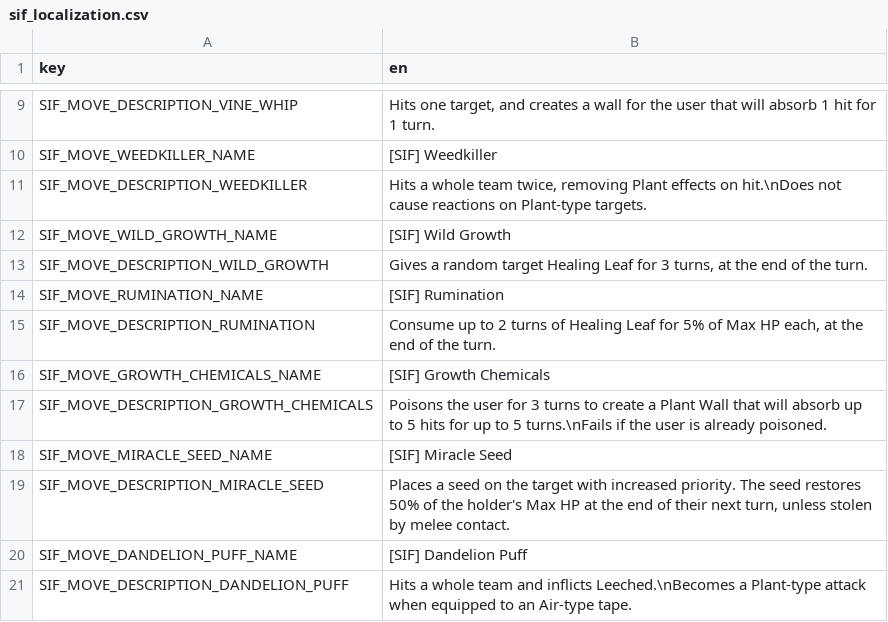
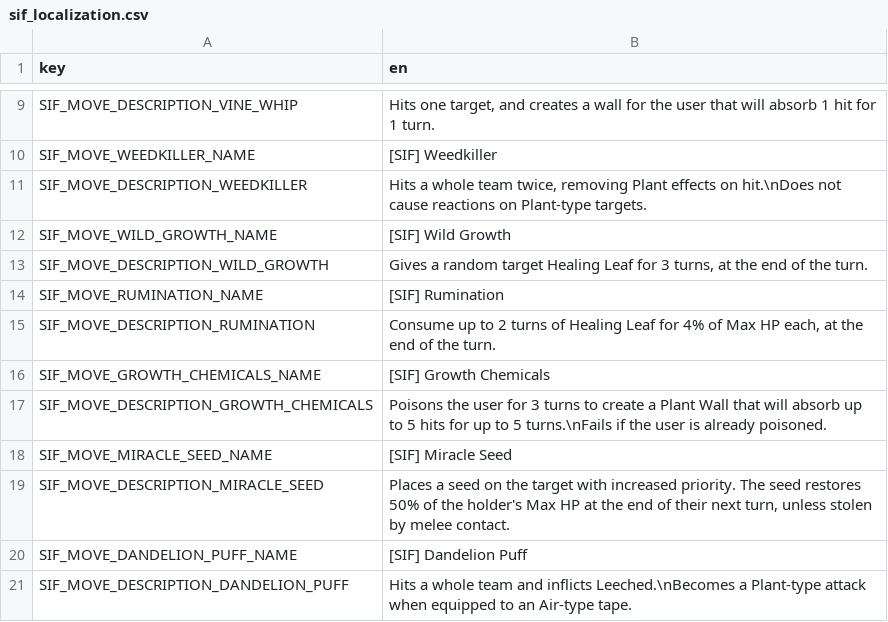
Before and after one commit to TheOnly8Z/CassetteBeasts_SynergyIsFun, a CSV file: sif_localization.csv, drawn as a sheet; only a part is shown, gaps mark what is left out.

```diff
--- a/sif_localization.csv
+++ b/sif_localization.csv
@@ -14,3 +14,3 @@ SIF_MOVE_DESCRIPTION_WILD_GROWTH,"Gives a random target Healing Leaf for 3 turns
 SIF_MOVE_RUMINATION_NAME,[SIF] Rumination
-SIF_MOVE_DESCRIPTION_RUMINATION,"Consume up to 2 turns of Healing Leaf for 5% of Max HP each, at the end of the turn."
+SIF_MOVE_DESCRIPTION_RUMINATION,"Consume up to 2 turns of Healing Leaf for 4% of Max HP each, at the end of the turn."
 SIF_MOVE_GROWTH_CHEMICALS_NAME,[SIF] Growth Chemicals
```
Also changed, not shown: 2 other files.
